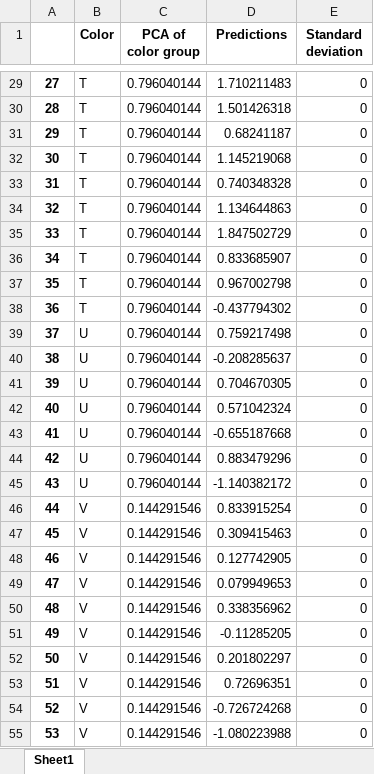
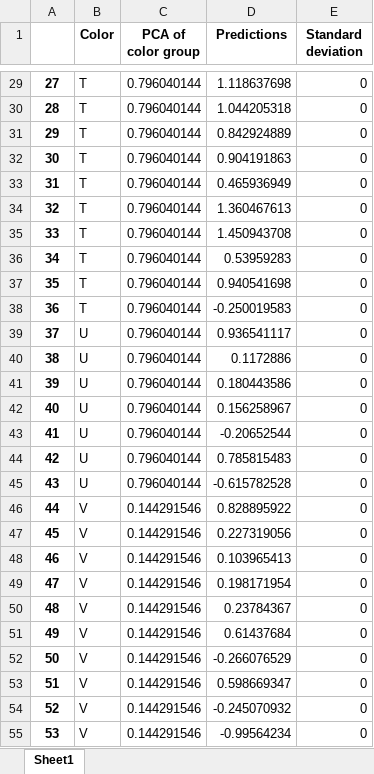
Before and after one commit to UNC-Knight-Lab/MotifFold, an Excel workbook: motif_fold/sample_data/prediction_statistics.xlsx, sheet Sheet1, drawn as a sheet; only a part is shown, gaps mark what is left out; values as stored, in another font and other column widths than the file's, no borders; the diff covers the shown part only; the diff names each change by its address in the sheet, - before the commit and + after, or states it on an @@ line.

```diff
--- a/motif_fold/sample_data/prediction_statistics.xlsx (sheet Sheet1)
+++ b/motif_fold/sample_data/prediction_statistics.xlsx (sheet Sheet1)
-D29 (Predictions): 1.710211483
+D29 (Predictions): 1.118637698
-D30 (Predictions): 1.501426318
+D30 (Predictions): 1.044205318
-D31 (Predictions): 0.68241187
+D31 (Predictions): 0.842924889
-D32 (Predictions): 1.145219068
+D32 (Predictions): 0.904191863
-D33 (Predictions): 0.740348328
+D33 (Predictions): 0.465936949
-D34 (Predictions): 1.134644863
+D34 (Predictions): 1.360467613
-D35 (Predictions): 1.847502729
+D35 (Predictions): 1.450943708
-D36 (Predictions): 0.833685907
+D36 (Predictions): 0.53959283
-D37 (Predictions): 0.967002798
+D37 (Predictions): 0.940541698
-D38 (Predictions): -0.437794302
+D38 (Predictions): -0.250019583
-D39 (Predictions): 0.759217498
+D39 (Predictions): 0.936541117
-D40 (Predictions): -0.208285637
+D40 (Predictions): 0.1172886
-D41 (Predictions): 0.704670305
+D41 (Predictions): 0.180443586
-D42 (Predictions): 0.571042324
+D42 (Predictions): 0.156258967
-D43 (Predictions): -0.655187668
+D43 (Predictions): -0.20652544
-D44 (Predictions): 0.883479296
+D44 (Predictions): 0.785815483
-D45 (Predictions): -1.140382172
+D45 (Predictions): -0.615782528
-D46 (Predictions): 0.833915254
+D46 (Predictions): 0.828895922
-D47 (Predictions): 0.309415463
+D47 (Predictions): 0.227319056
-D48 (Predictions): 0.127742905
+D48 (Predictions): 0.103965413
-D49 (Predictions): 0.079949653
+D49 (Predictions): 0.198171954
-D50 (Predictions): 0.338356962
+D50 (Predictions): 0.23784367
-D51 (Predictions): -0.11285205
+D51 (Predictions): 0.61437684
-D52 (Predictions): 0.201802297
+D52 (Predictions): -0.266076529
-D53 (Predictions): 0.72696351
+D53 (Predictions): 0.598669347
-D54 (Predictions): -0.726724268
+D54 (Predictions): -0.245070932
-D55 (Predictions): -1.080223988
+D55 (Predictions): -0.99564234
```
Also changed, not shown: 95 edited cells elsewhere in this sheet, 1 other file.
